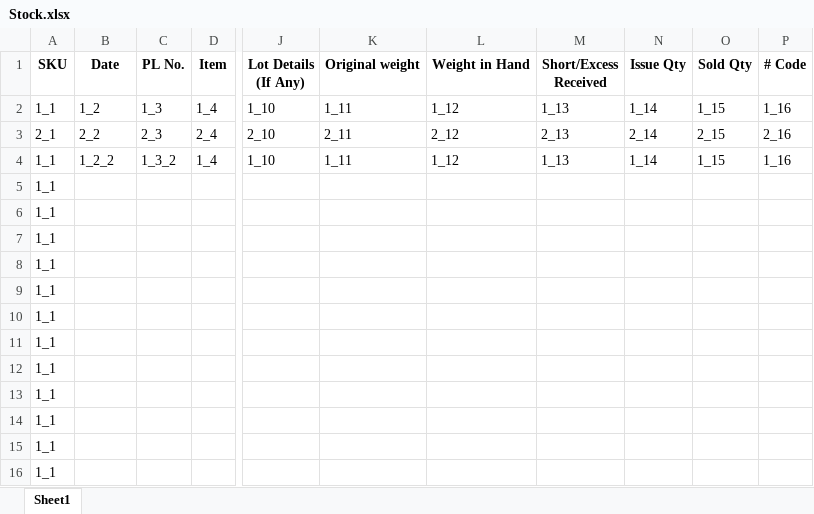
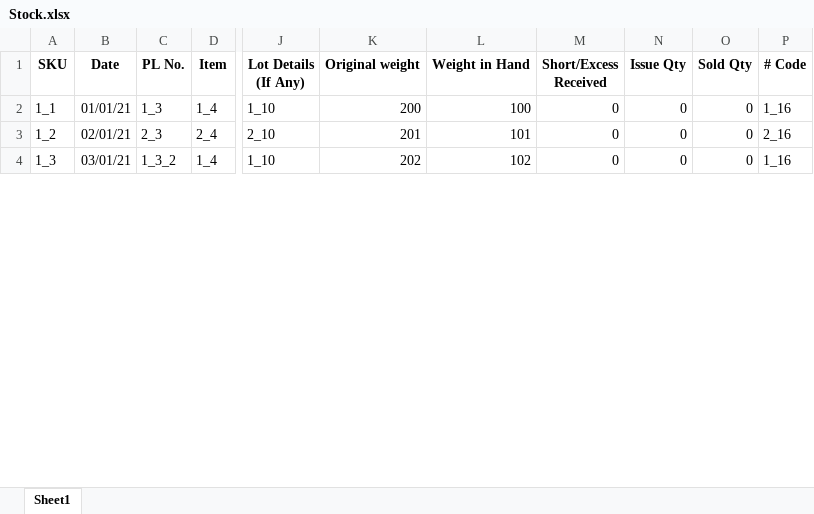
Before and after one commit to saranshagarwal202/stock_manager, an Excel workbook: test_project/Stock.xlsx, sheet Sheet1, drawn as a sheet; only a part is shown, gaps mark what is left out; values as stored, in another font and other column widths than the file's, no borders; removed rows and columns are numbered as before the commit, all else as after; rows hold the shown columns only; the diff covers the shown part only; the diff names each change by its address in the sheet, - before the commit and + after, or states it on an @@ line.

```diff
--- a/test_project/Stock.xlsx (sheet Sheet1)
+++ b/test_project/Stock.xlsx (sheet Sheet1)
-B2 (Date): 1_2
+B2 (Date): 01/01/21
-K2 (Original weight): 1_11
+K2 (Original weight): 200
-L2 (Weight in Hand): 1_12
+L2 (Weight in Hand): 100
-M2 (Short/Excess Received): 1_13
+M2 (Short/Excess Received): 0
-N2 (Issue Qty): 1_14
+N2 (Issue Qty): 0
-O2 (Sold Qty): 1_15
+O2 (Sold Qty): 0
-A3 (SKU): 2_1
+A3 (SKU): 1_2
-B3 (Date): 2_2
+B3 (Date): 02/01/21
-K3 (Original weight): 2_11
+K3 (Original weight): 201
-L3 (Weight in Hand): 2_12
+L3 (Weight in Hand): 101
-M3 (Short/Excess Received): 2_13
+M3 (Short/Excess Received): 0
-N3 (Issue Qty): 2_14
+N3 (Issue Qty): 0
-O3 (Sold Qty): 2_15
+O3 (Sold Qty): 0
-A4 (SKU): 1_1
+A4 (SKU): 1_3
-B4 (Date): 1_2_2
+B4 (Date): 03/01/21
-K4 (Original weight): 1_11
+K4 (Original weight): 202
-L4 (Weight in Hand): 1_12
+L4 (Weight in Hand): 102
-M4 (Short/Excess Received): 1_13
+M4 (Short/Excess Received): 0
-N4 (Issue Qty): 1_14
+N4 (Issue Qty): 0
-O4 (Sold Qty): 1_15
+O4 (Sold Qty): 0
-row 5: 1_1
-row 6: 1_1
-row 7: 1_1
-row 8: 1_1
-row 9: 1_1
-row 10: 1_1
-row 11: 1_1
-row 12: 1_1
-row 13: 1_1
-row 14: 1_1
-row 15: 1_1
-row 16: 1_1
```
Also changed, not shown: 3 added rows, 7 removed rows and 17 edited cells elsewhere in this sheet, test_project/Issue.xlsx, 9 other files.
